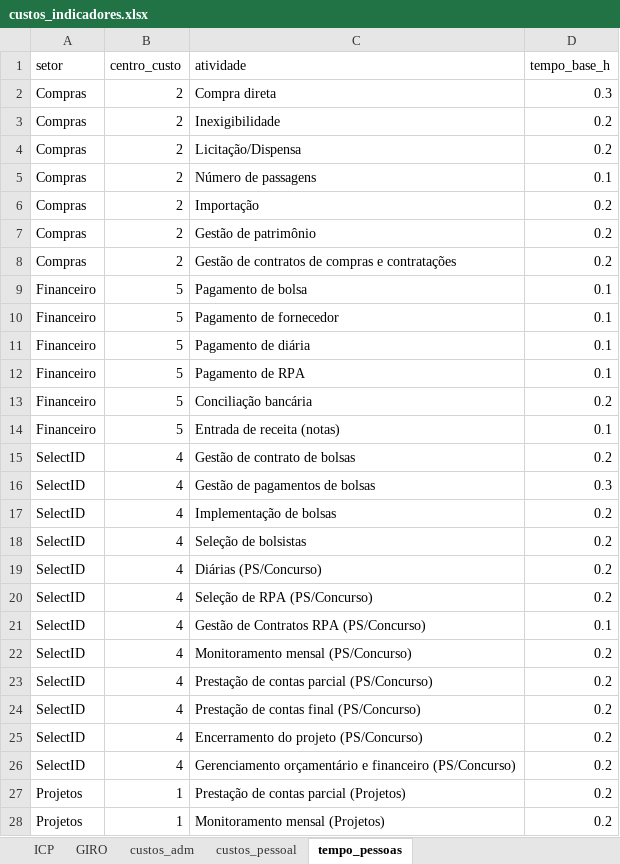
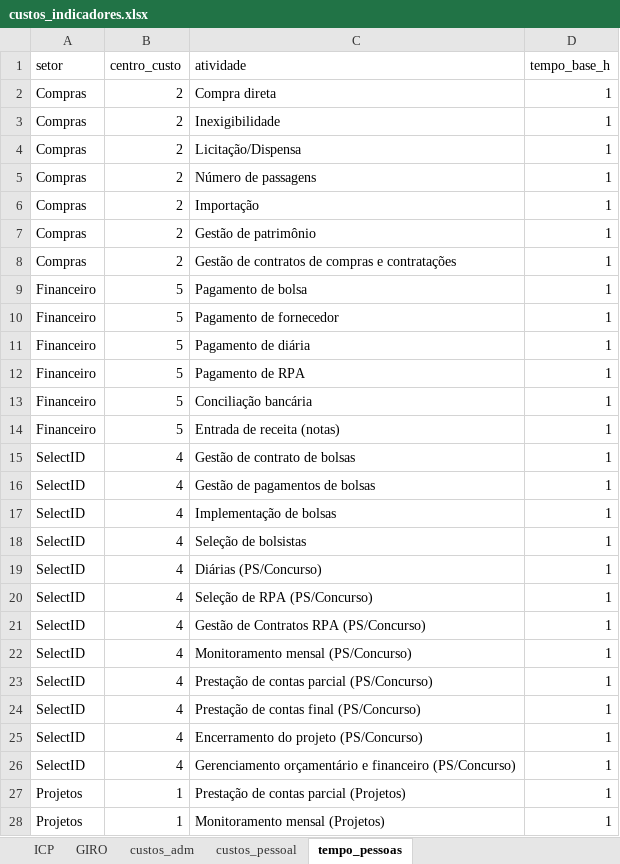
Before and after one commit to integrabusinessintelligence-ui/precificacao-doa-facto, an Excel workbook: dados/custos_indicadores.xlsx, sheet tempo_pessoas, drawn as a sheet; only a part is shown; values as stored, in another font and other column widths than the file's, no borders; the diff covers the shown part only; the diff names each change by its address in the sheet, - before the commit and + after, or states it on an @@ line.

Commit message:
Atualiza custos e indicadores da DOA

```diff
--- a/dados/custos_indicadores.xlsx (sheet tempo_pessoas)
+++ b/dados/custos_indicadores.xlsx (sheet tempo_pessoas)
-D2 (tempo_base_h): 0.3
+D2 (tempo_base_h): 1
-D3:D4 (tempo_base_h): 0.2
+D3:D4 (tempo_base_h): 1
-D5 (tempo_base_h): 0.1
+D5 (tempo_base_h): 1
-D6:D8 (tempo_base_h): 0.2
+D6:D8 (tempo_base_h): 1
-D9:D12 (tempo_base_h): 0.1
+D9:D12 (tempo_base_h): 1
-D13 (tempo_base_h): 0.2
+D13 (tempo_base_h): 1
-D14 (tempo_base_h): 0.1
+D14 (tempo_base_h): 1
-D15 (tempo_base_h): 0.2
+D15 (tempo_base_h): 1
-D16 (tempo_base_h): 0.3
+D16 (tempo_base_h): 1
-D17:D20 (tempo_base_h): 0.2
+D17:D20 (tempo_base_h): 1
-D21 (tempo_base_h): 0.1
+D21 (tempo_base_h): 1
-D22:D28 (tempo_base_h): 0.2
+D22:D28 (tempo_base_h): 1
```
Also changed, not shown: 10 edited cells elsewhere in this sheet.
